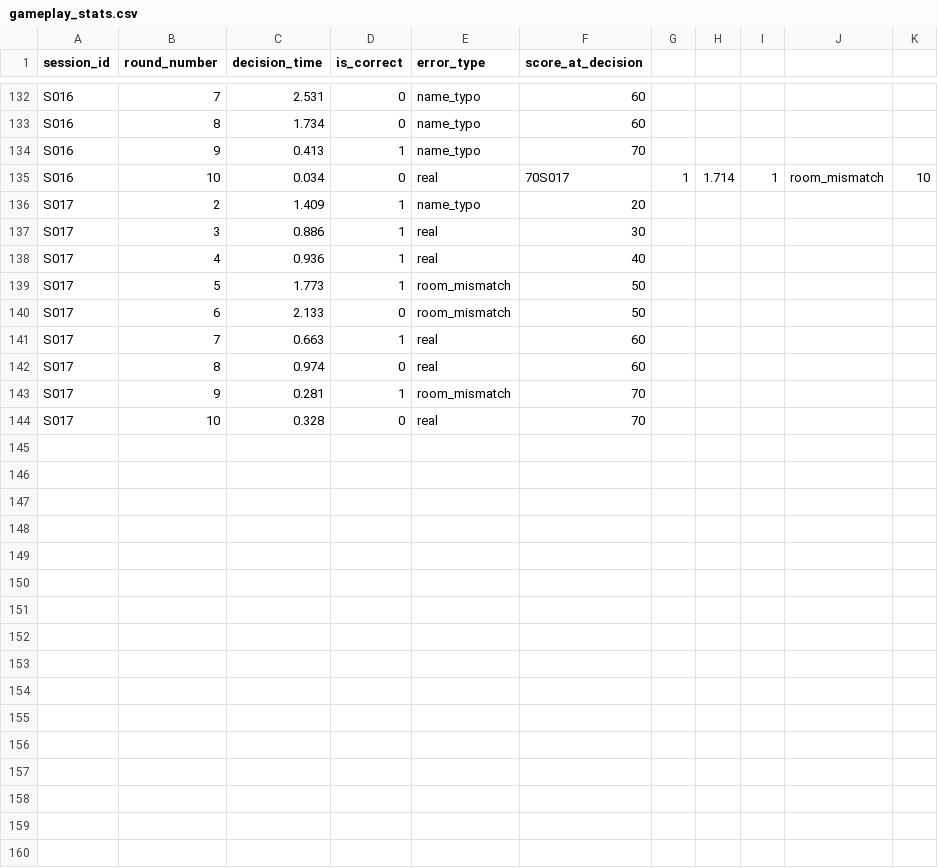
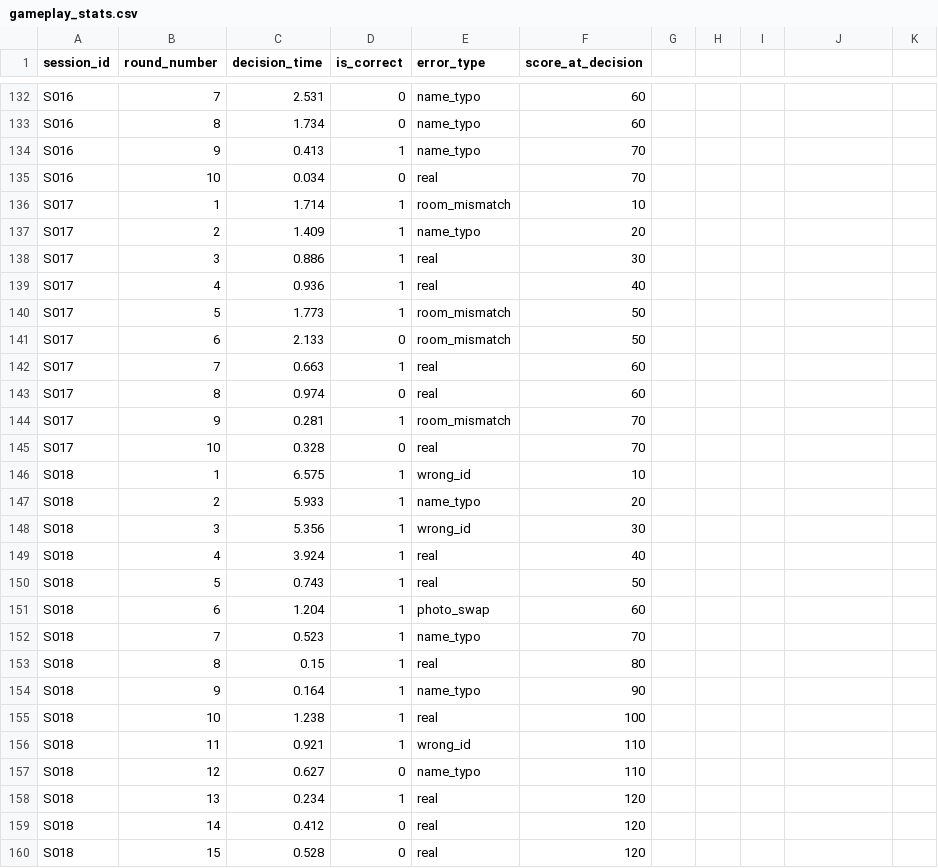
Before and after one commit to kewandkew1/game_project, a CSV file: gameplay_stats.csv, drawn as a sheet; only a part is shown, gaps mark what is left out.

```diff
--- a/gameplay_stats.csv
+++ b/gameplay_stats.csv
@@ -134,3 +134,4 @@ S016,8,1.734,0,name_typo,60
 S016,9,0.413,1,name_typo,70
-S016,10,0.034,0,real,70S017,1,1.714,1,room_mismatch,10
+S016,10,0.034,0,real,70
+S017,1,1.714,1,room_mismatch,10
 S017,2,1.409,1,name_typo,20
@@ -144 +145,16 @@ S017,9,0.281,1,room_mismatch,70
 S017,10,0.328,0,real,70
+S018,1,6.575,1,wrong_id,10
+S018,2,5.933,1,name_typo,20
+S018,3,5.356,1,wrong_id,30
+S018,4,3.924,1,real,40
+S018,5,0.743,1,real,50
+S018,6,1.204,1,photo_swap,60
+S018,7,0.523,1,name_typo,70
+S018,8,0.15,1,real,80
+S018,9,0.164,1,name_typo,90
+S018,10,1.238,1,real,100
+S018,11,0.921,1,wrong_id,110
+S018,12,0.627,0,name_typo,110
+S018,13,0.234,1,real,120
+S018,14,0.412,0,real,120
+S018,15,0.528,0,real,120
```
Also changed, not shown: 23 other files.
